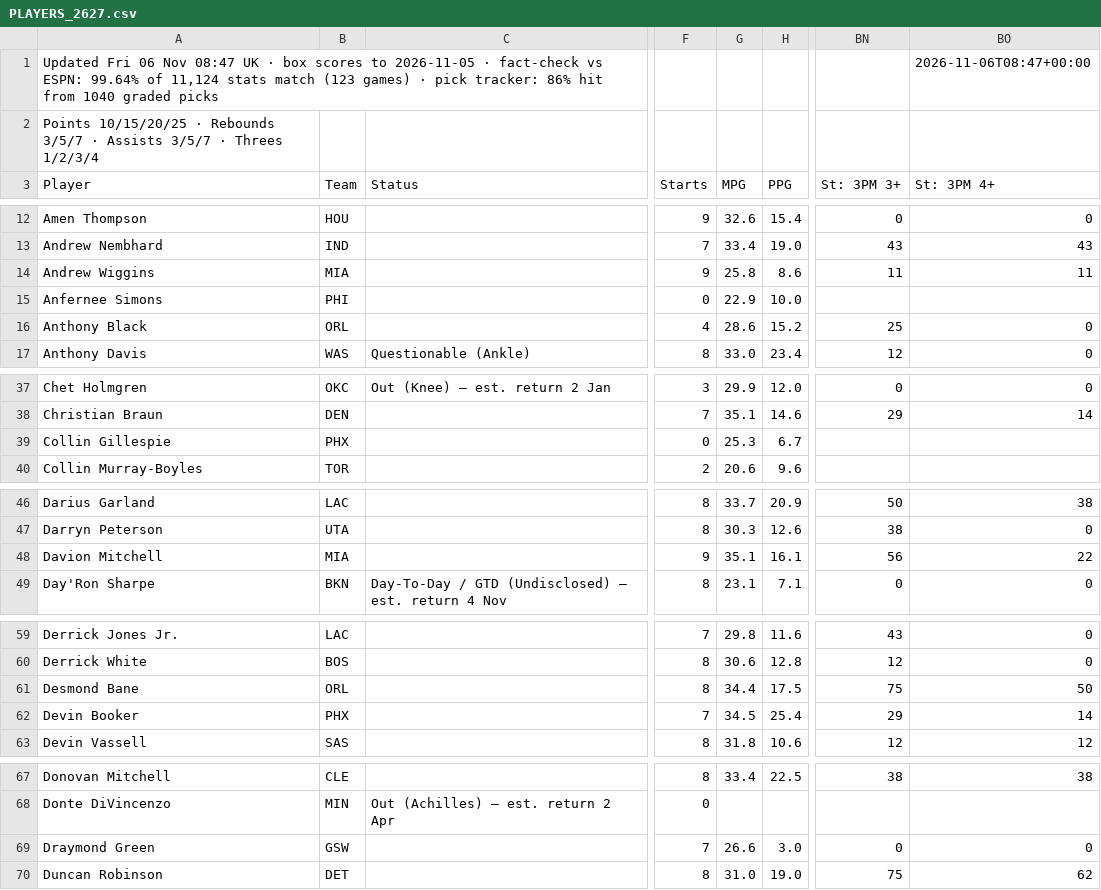
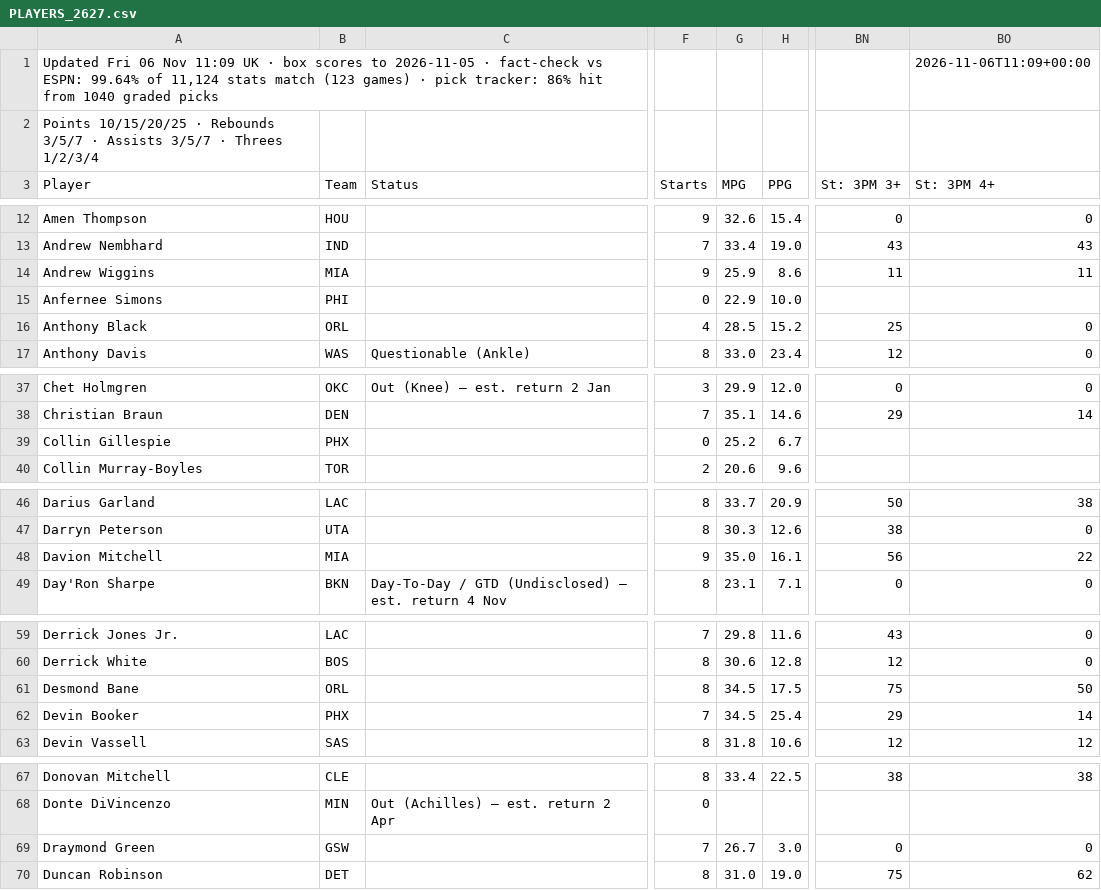
Before and after one commit to 7wilite7/Nba-Stats, a CSV file: out/PLAYERS_2627.csv, drawn as a sheet; only a part is shown, gaps mark what is left out; the diff covers the shown part only; the diff names each change by its address in the sheet, - before the commit and + after, or states it on an @@ line.

```diff
--- a/out/PLAYERS_2627.csv
+++ b/out/PLAYERS_2627.csv
-A1 (Player): …06 Nov 08:47 UK ·…
+A1 (Player): …06 Nov 11:09 UK ·…
-BO1 (St: 3PM 4+): 2026-11-06T08:47+00:00
+BO1 (St: 3PM 4+): 2026-11-06T11:09+00:00
-G14 (MPG): 25.8
+G14 (MPG): 25.9
-G16 (MPG): 28.6
+G16 (MPG): 28.5
-G39 (MPG): 25.3
+G39 (MPG): 25.2
-G48 (MPG): 35.1
+G48 (MPG): 35.0
-G61 (MPG): 34.4
+G61 (MPG): 34.5
-G69 (MPG): 26.6
+G69 (MPG): 26.7
```
Also changed, not shown: 5 edited cells elsewhere in this file, out/GAMES_2627.csv, out/GAMES_blend.csv, 10 other files.
